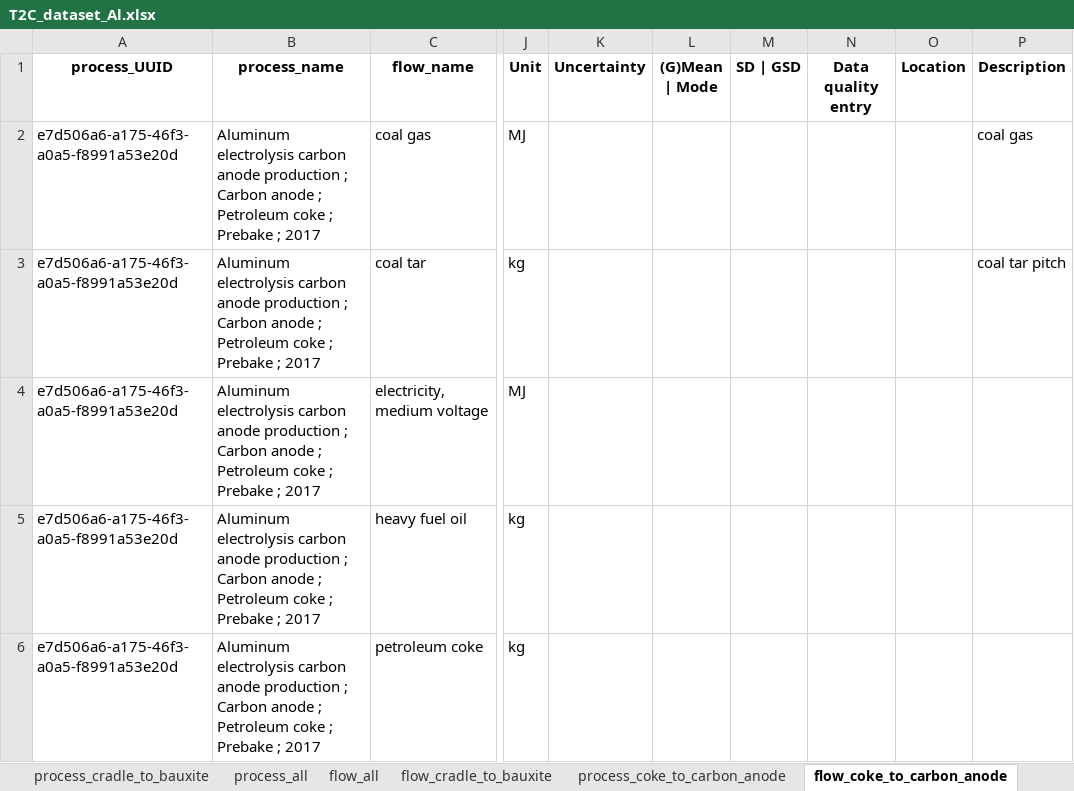
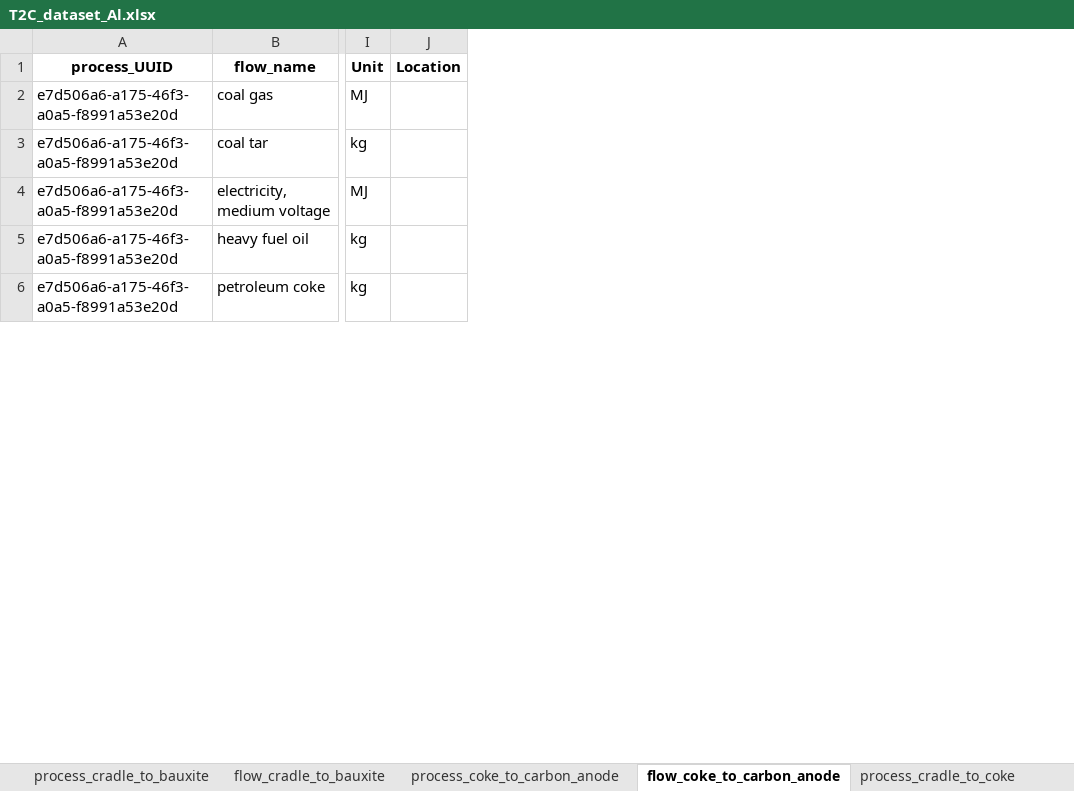
Before and after one commit to Jinliang-Xie/TanQi, an Excel workbook: T2C_dataset_Al.xlsx, sheet flow_coke_to_carbon_anode, drawn as a sheet; only a part is shown, gaps mark what is left out; values as stored, in another font and other column widths than the file's, no borders; the diff covers the shown part only; the diff names each change by its address in the sheet, - before the commit and + after, or states it on an @@ line.

```diff
--- a/T2C_dataset_Al.xlsx (sheet flow_coke_to_carbon_anode)
+++ b/T2C_dataset_Al.xlsx (sheet flow_coke_to_carbon_anode)
-sheet tab: flow_all
-column B (process_name), rows 2-6: all Aluminum electrolysis carbon anode production ; Carbon anode ; Petroleum coke ; Prebake ; 2017
-column K (Uncertainty), empty
-column L ((G)Mean | Mode), empty
-column M (SD | GSD), empty
-column N (Data quality entry), empty
-column P (Description), rows 2-3: coal gas | coal tar pitch
```
Also changed, not shown: 40 edited cells elsewhere in this sheet, sheet flow_cradle_to_coke, sheet process_coke_to_carbon_anode, sheet process_bauxite_to_alunima, sheet process_cradle_to_bauxite, sheet flow_cradle_to_bauxite, sheet flow_Al_liquid_to_Al_ingot, 5 more sheets, other sheet tabs, 1 other file.
